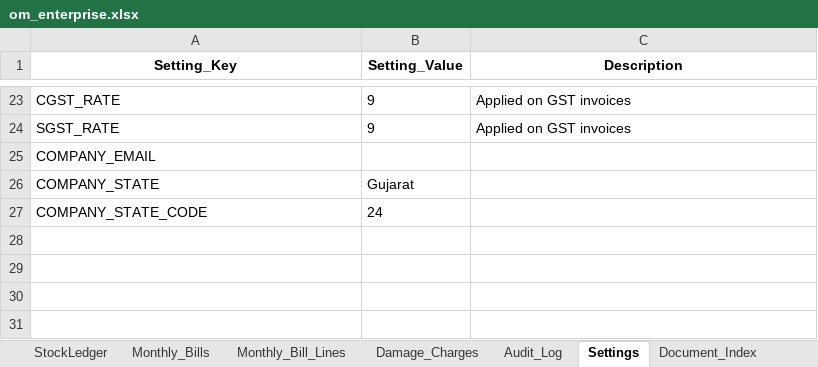
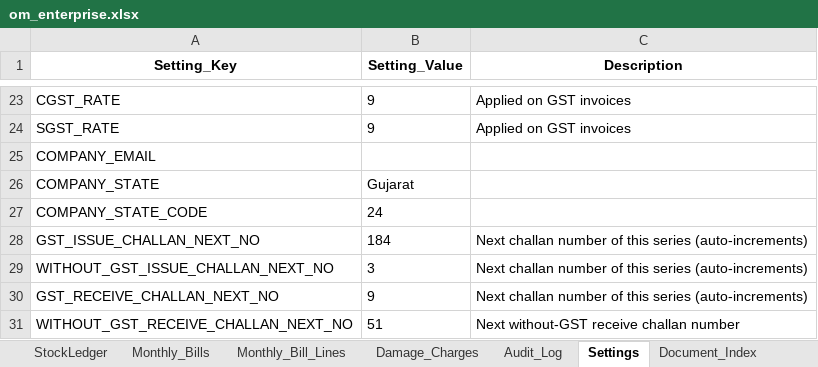
Before and after one commit to Mohammad-Patel/OM_ENTERPRISE_ERP, an Excel workbook: data/om_enterprise.xlsx, sheet Settings, drawn as a sheet; only a part is shown, gaps mark what is left out; values as stored, in another font and other column widths than the file's, no borders; the diff names each change by its address in the sheet, - before the commit and + after, or states it on an @@ line.

```diff
--- a/data/om_enterprise.xlsx (sheet Settings)
+++ b/data/om_enterprise.xlsx (sheet Settings)
+row 28: GST_ISSUE_CHALLAN_NEXT_NO | 184 | Next challan number of this series (auto-increments)
+row 29: WITHOUT_GST_ISSUE_CHALLAN_NEXT_NO | 3 | Next challan number of this series (auto-increments)
+row 30: GST_RECEIVE_CHALLAN_NEXT_NO | 9 | Next challan number of this series (auto-increments)
+row 31: WITHOUT_GST_RECEIVE_CHALLAN_NEXT_NO | 51 | Next without-GST receive challan number
```
Also changed, not shown: sheet Audit_Log, sheet Receive_Challan_Items, sheet Issue_Challan, sheet Monthly_Bills, sheet Damage_Charges, sheet Issue_Challan_Items, 4 more sheets, 22 other files.
